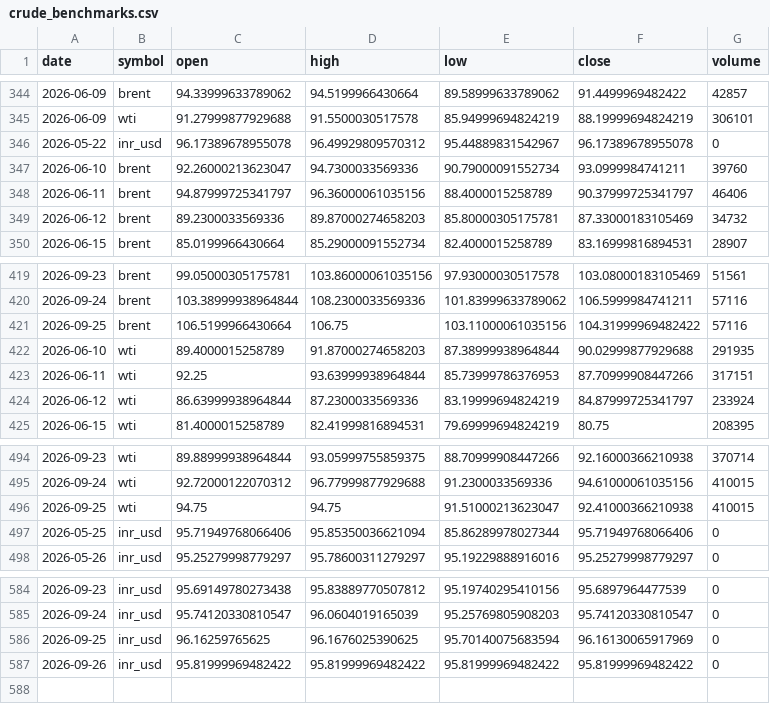
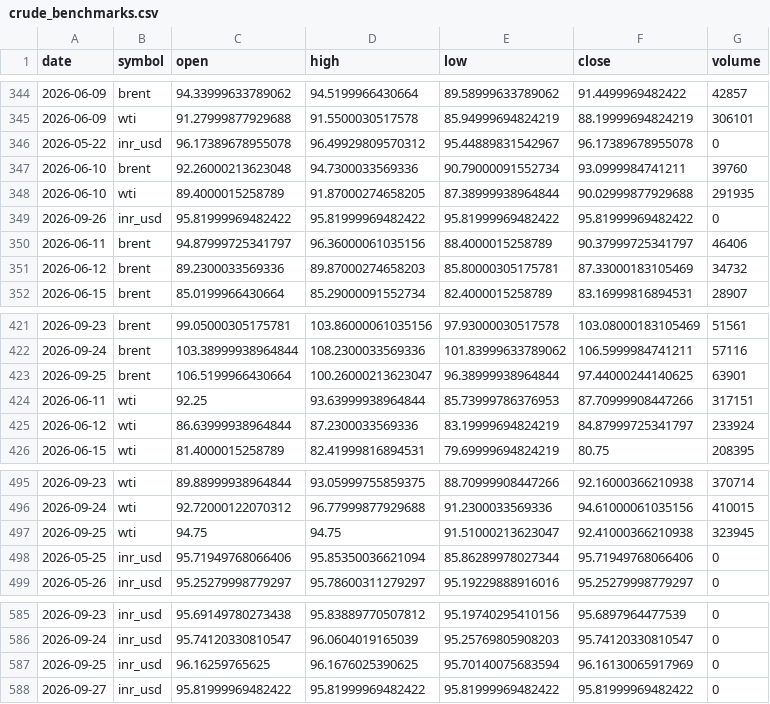
Before and after one commit to ImmadiVenkatesh/india-energy-dashboard, a CSV file: data/crude_benchmarks.csv, drawn as a sheet; only a part is shown, gaps mark what is left out.

```diff
--- a/data/crude_benchmarks.csv
+++ b/data/crude_benchmarks.csv
@@ -346,3 +346,5 @@ date,symbol,open,high,low,close,volume
 2026-05-22,inr_usd,96.17389678955078,96.49929809570312,95.44889831542967,96.17389678955078,0
-2026-06-10,brent,92.26000213623047,94.7300033569336,90.79000091552734,93.0999984741211,39760
+2026-06-10,brent,92.26000213623048,94.7300033569336,90.79000091552734,93.0999984741211,39760
+2026-06-10,wti,89.4000015258789,91.87000274658205,87.38999938964844,90.02999877929688,291935
+2026-09-26,inr_usd,95.81999969482422,95.81999969482422,95.81999969482422,95.81999969482422,0
 2026-06-11,brent,94.87999725341797,96.36000061035156,88.4000015258789,90.37999725341797,46406
@@ -420,4 +422,3 @@ date,symbol,open,high,low,close,volume
 2026-09-24,brent,103.38999938964844,108.2300033569336,101.83999633789062,106.5999984741211,57116
-2026-09-25,brent,106.5199966430664,106.75,103.11000061035156,104.31999969482422,57116
-2026-06-10,wti,89.4000015258789,91.87000274658203,87.38999938964844,90.02999877929688,291935
+2026-09-25,brent,106.5199966430664,100.26000213623047,96.38999938964844,97.44000244140625,63901
 2026-06-11,wti,92.25,93.63999938964844,85.73999786376953,87.70999908447266,317151
@@ -495,3 +496,3 @@ date,symbol,open,high,low,close,volume
 2026-09-24,wti,92.72000122070312,96.77999877929688,91.2300033569336,94.61000061035156,410015
-2026-09-25,wti,94.75,94.75,91.51000213623047,92.41000366210938,410015
+2026-09-25,wti,94.75,94.75,91.51000213623047,92.41000366210938,323945
 2026-05-25,inr_usd,95.71949768066406,95.85350036621094,85.86289978027344,95.71949768066406,0
@@ -586,2 +587,2 @@ date,symbol,open,high,low,close,volume
 2026-09-25,inr_usd,96.16259765625,96.1676025390625,95.70140075683594,96.16130065917969,0
-2026-09-26,inr_usd,95.81999969482422,95.81999969482422,95.81999969482422,95.81999969482422,0
+2026-09-27,inr_usd,95.81999969482422,95.81999969482422,95.81999969482422,95.81999969482422,0
```
Also changed, not shown: data/markets.csv, data/spr_history.csv, 7 other files.
